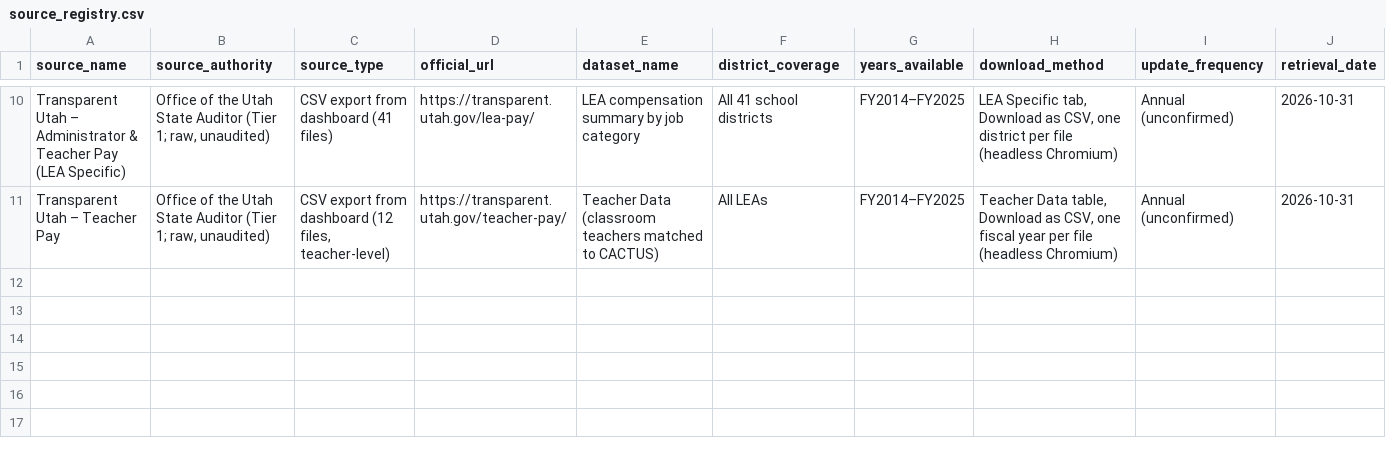
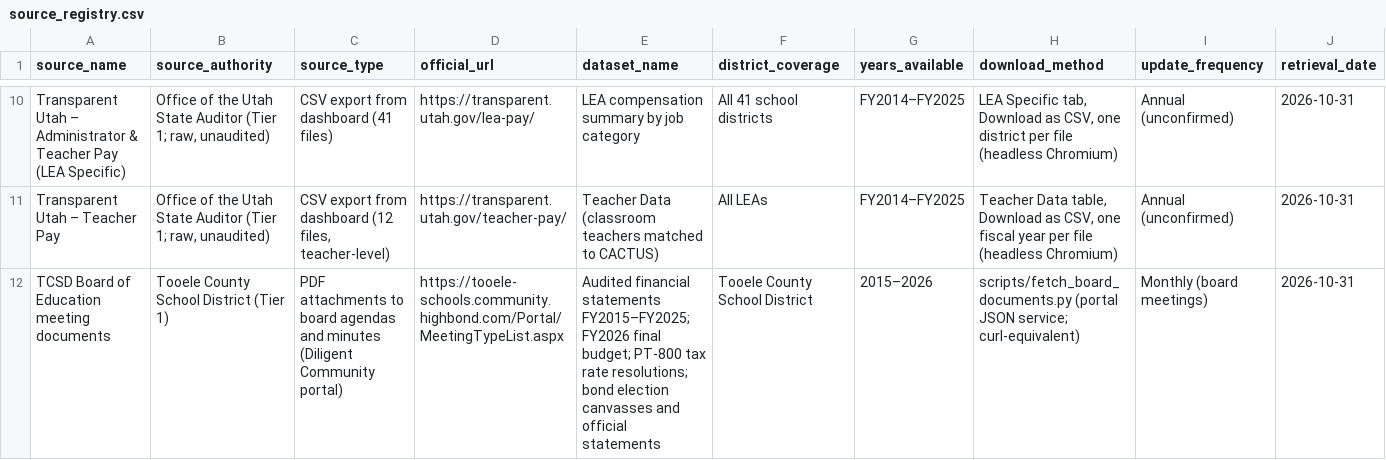
Before and after one commit to tyworthen/utahschools-fyi, a CSV file: site/assets/data/reference/source_registry.csv, drawn as a sheet; only a part is shown, gaps mark what is left out; rows hold the shown columns only; the diff names each change by its address in the sheet, - before the commit and + after, or states it on an @@ line.

```diff
--- a/site/assets/data/reference/source_registry.csv
+++ b/site/assets/data/reference/source_registry.csv
+row 12: TCSD Board of Education meeting documents | Tooele County School District (Tier 1) | PDF attachments to board agendas and minutes (Diligent Community portal) | https://tooele-schools.community.highbond.com/Portal/MeetingTypeList.aspx | Audited financial statements FY2015–FY2025; FY2026 final budget; PT-800 tax rate resolutions; bond election canvasses and official statements | Tooele County School District | 2015–2026 | scripts/fetch_board_documents.py (portal JSON service; curl-equivalent) | Monthly (board meetings) | 2026-10-31
```
Also changed, not shown: 6 other files.
